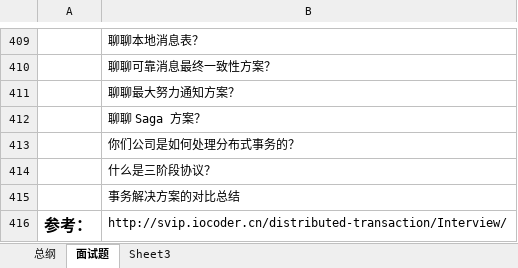
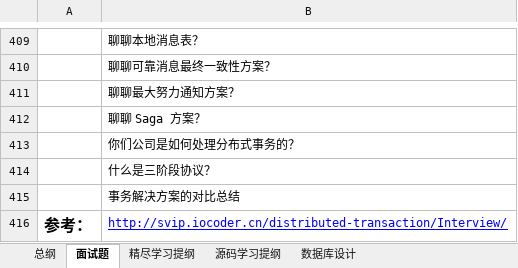
Before and after one commit to fxwfang/note, an Excel workbook: 知识列表.xlsx, sheet 面试题, drawn as a sheet; only a part is shown, gaps mark what is left out; values as stored, in another font and other column widths than the file's, no borders; the diff names each change by its address in the sheet, - before the commit and + after, or states it on an @@ line.

```diff
--- a/知识列表.xlsx (sheet 面试题)
+++ b/知识列表.xlsx (sheet 面试题)
-sheet tab: Sheet3
+sheet tab: 精尽学习提纲
+sheet tab: 源码学习提纲
+sheet tab: 数据库设计
@@ B416 underline: off → on, text colour: black → #0000FF @@
```
Also changed, not shown: sheet 精尽学习提纲.
